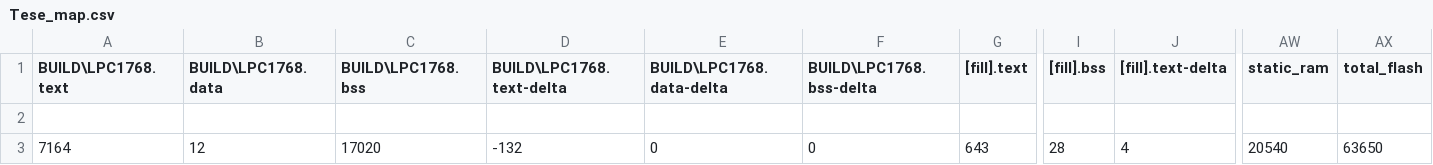
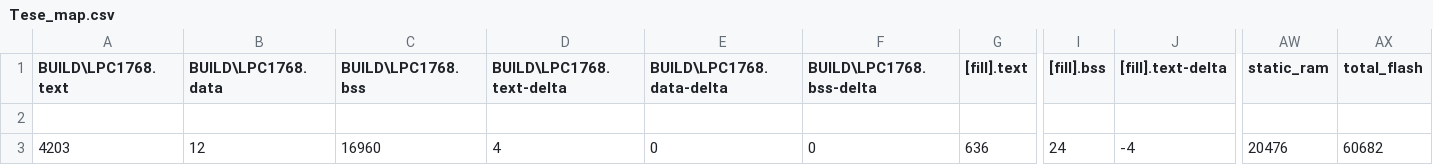
Before and after one commit to tiagomiotto/LowPower-FreeRTOS-MbedLPC1768, a CSV file: BUILD/LPC1768/GCC_ARM/Tese_map.csv, drawn as a sheet; only a part is shown, gaps mark what is left out; the diff names each change by its address in the sheet, - before the commit and + after, or states it on an @@ line.

```diff
--- a/BUILD/LPC1768/GCC_ARM/Tese_map.csv
+++ b/BUILD/LPC1768/GCC_ARM/Tese_map.csv
-A3 (BUILD\LPC1768.text): 7164
+A3 (BUILD\LPC1768.text): 4203
-C3 (BUILD\LPC1768.bss): 17020
+C3 (BUILD\LPC1768.bss): 16960
-D3 (BUILD\LPC1768.text-delta): -132
+D3 (BUILD\LPC1768.text-delta): 4
-G3 ([fill].text): 643
+G3 ([fill].text): 636
-I3 ([fill].bss): 28
+I3 ([fill].bss): 24
-J3 ([fill].text-delta): 4
+J3 ([fill].text-delta): -4
-AW3 (static_ram): 20540
+AW3 (static_ram): 20476
-AX3 (total_flash): 63650
+AX3 (total_flash): 60682
```
Also changed, not shown: 17 other files.
